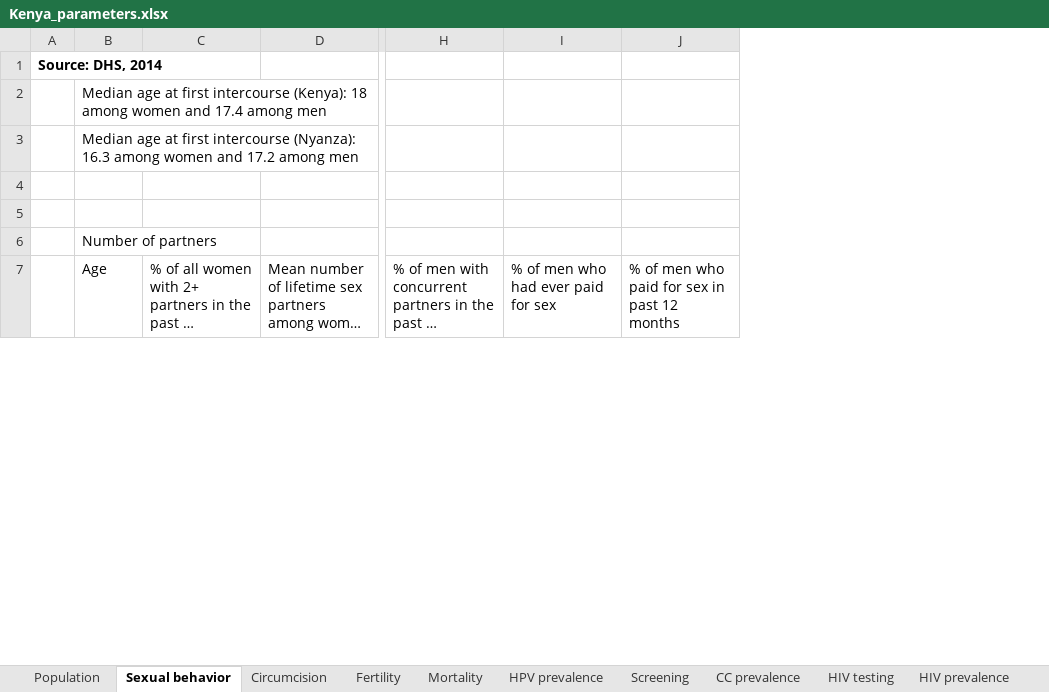
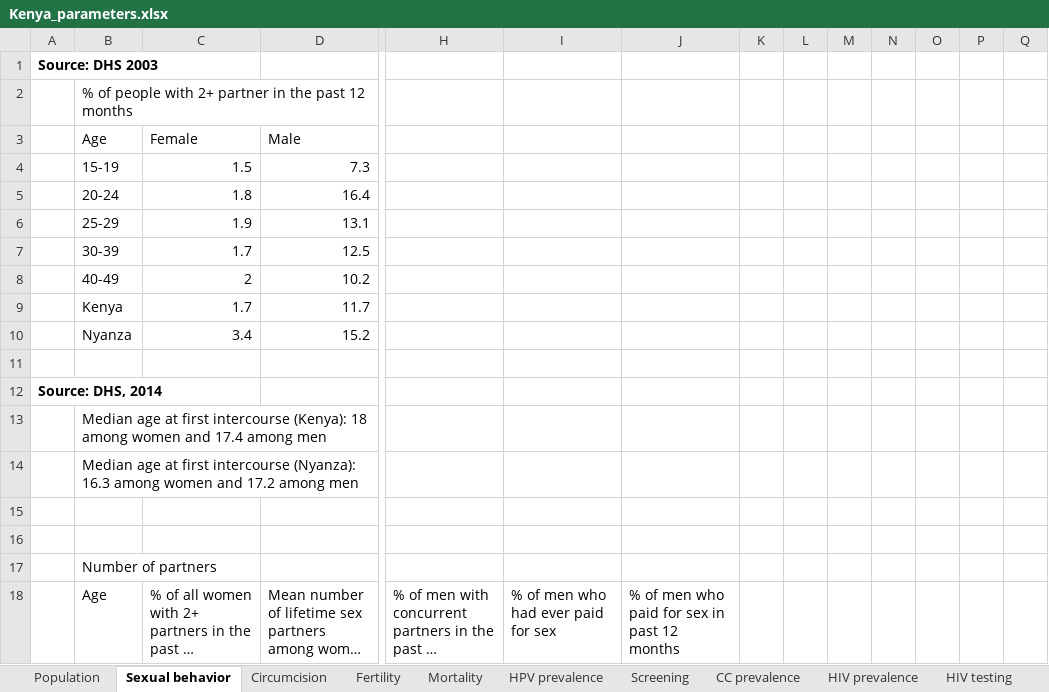
Before and after one commit to ICRC-Models/HHCoM, an Excel workbook: Config/Kenya_parameters.xlsx, sheet Sexual behavior, drawn as a sheet; only a part is shown, gaps mark what is left out; long unchanged cells end in …; values as stored, in another font and other column widths than the file's, no borders; charts and pictures not drawn; rows hold the shown columns only; the diff covers the shown part only; the diff names each change by its address in the sheet, - before the commit and + after, or states it on an @@ line.

```diff
--- a/Config/Kenya_parameters.xlsx (sheet Sexual behavior)
+++ b/Config/Kenya_parameters.xlsx (sheet Sexual behavior)
@@ sheet tab order changed: Population | Sexual behavior | Circumcision | Fertility | Mortality | HPV prevalence | Screening | CC prevalence | HIV prevalence | HIV testing @@
+column K, empty
+column L, empty
+column M, empty
+column N, empty
+column O, empty
+column P, empty
+column Q, empty
+row 1: Source: DHS 2003
+row 2:  | % of people with 2+ partner in the past 12 months
+row 3:  | Age | Female | Male
+row 4:  | 15-19 | 1.5 | 7.3
+row 5:  | 20-24 | 1.8 | 16.4
+row 6:  | 25-29 | 1.9 | 13.1
+row 7:  | 30-39 | 1.7 | 12.5
+row 8:  | 40-49 | 2 | 10.2
+row 9:  | Kenya | 1.7 | 11.7
+row 10:  | Nyanza | 3.4 | 15.2
+row 11: (empty)
```
Also changed, not shown: 59 added rows elsewhere in this sheet, sheet Fertility, sheet HIV prevalence, sheet Mortality, sheet ART, sheet Population, other sheet tabs, formulas that keep their value, charts or pictures.
